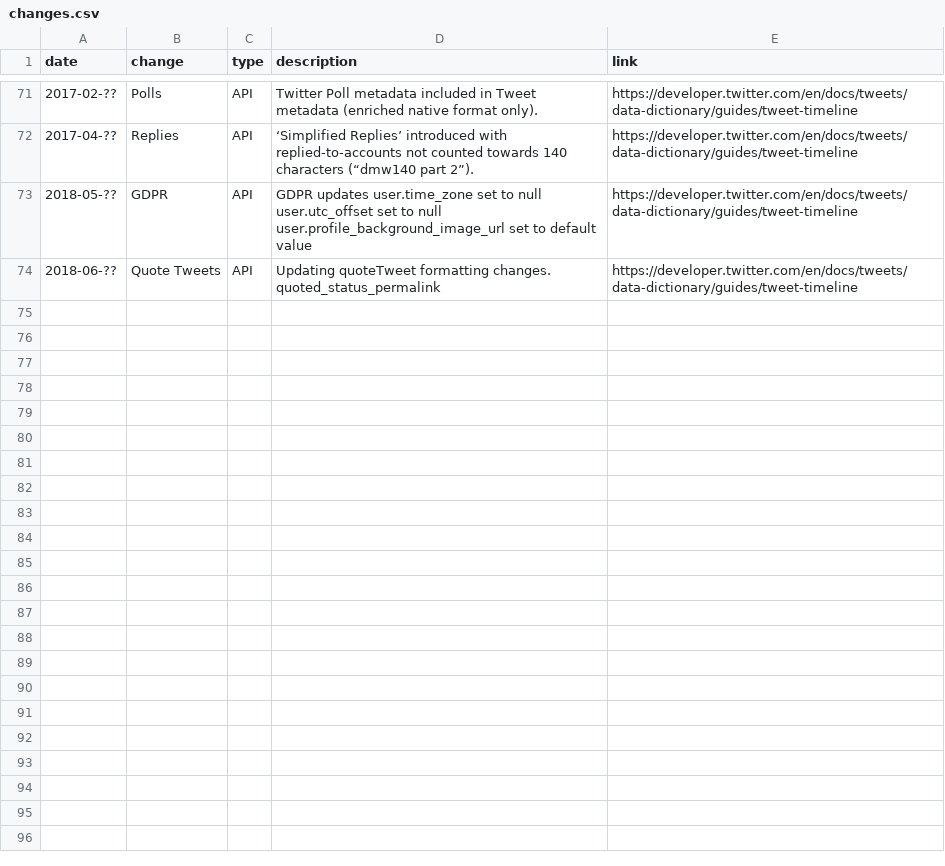
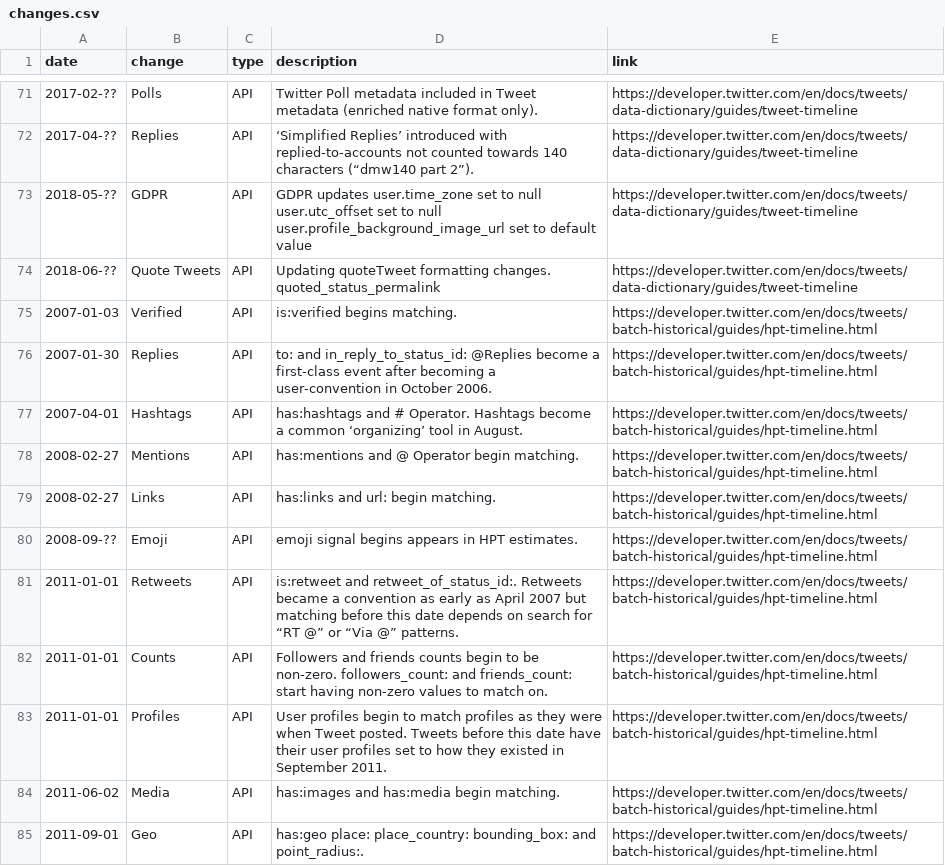
Before and after one commit to igorbrigadir/twitter-history, a CSV file: changes.csv, drawn as a sheet; only a part is shown, gaps mark what is left out; the diff covers the shown part only; the diff names each change by its address in the sheet, - before the commit and + after, or states it on an @@ line.

Commit message:
add changes from hpt-timeline dev docs

```diff
--- a/changes.csv
+++ b/changes.csv
+row 75: 2007-01-03 | Verified | API | is:verified begins matching. | https://developer.twitter.com/en/docs/tweets/batch-historical/guides/hpt-timeline.html
+row 76: 2007-01-30 | Replies | API | to: and in_reply_to_status_id: @Replies become a first-class event after becoming a user-convention in October 2006. | https://developer.twitter.com/en/docs/tweets/batch-historical/guides/hpt-timeline.html
+row 77: 2007-04-01 | Hashtags | API | has:hashtags and # Operator. Hashtags become a common ‘organizing’ tool in August. | https://developer.twitter.com/en/docs/tweets/batch-historical/guides/hpt-timeline.html
+row 78: 2008-02-27 | Mentions | API | has:mentions and @ Operator begin matching. | https://developer.twitter.com/en/docs/tweets/batch-historical/guides/hpt-timeline.html
+row 79: 2008-02-27 | Links | API | has:links and url: begin matching. | https://developer.twitter.com/en/docs/tweets/batch-historical/guides/hpt-timeline.html
+row 80: 2008-09-?? | Emoji | API | emoji signal begins appears in HPT estimates. | https://developer.twitter.com/en/docs/tweets/batch-historical/guides/hpt-timeline.html
+row 81: 2011-01-01 | Retweets | API | is:retweet and retweet_of_status_id:. Retweets became a convention as early as April 2007 but matching before this date depends on search for “RT @” or “Via @” patterns. | https://developer.twitter.com/en/docs/tweets/batch-historical/guides/hpt-timeline.html
+row 82: 2011-01-01 | Counts | API | Followers and friends counts begin to be non-zero. followers_count: and friends_count: start having non-zero values to match on. | https://developer.twitter.com/en/docs/tweets/batch-historical/guides/hpt-timeline.html
+row 83: 2011-01-01 | Profiles | API | User profiles begin to match profiles as they were when Tweet posted. Tweets before this date have their user profiles set to how they existed in September 2011. | https://developer.twitter.com/en/docs/tweets/batch-historical/guides/hpt-timeline.html
+row 84: 2011-06-02 | Media | API | has:images and has:media begin matching. | https://developer.twitter.com/en/docs/tweets/batch-historical/guides/hpt-timeline.html
+row 85: 2011-09-01 | Geo | API | has:geo place: place_country: bounding_box: and point_radius:. | https://developer.twitter.com/en/docs/tweets/batch-historical/guides/hpt-timeline.html
```
Also changed, not shown: 10 added rows elsewhere in this file.
